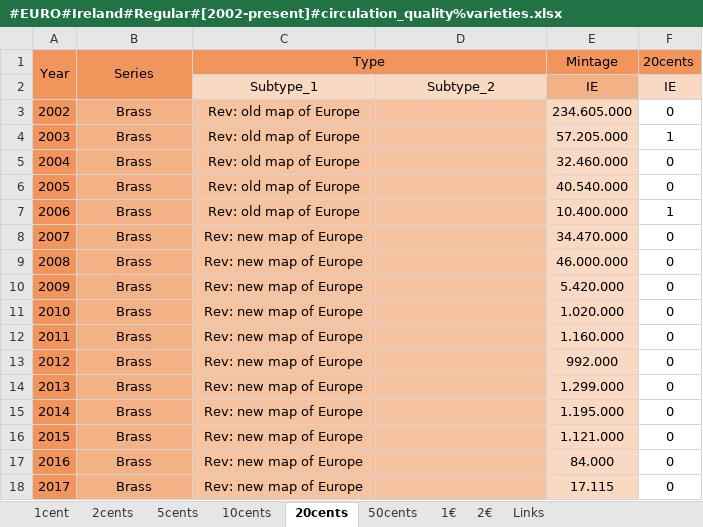
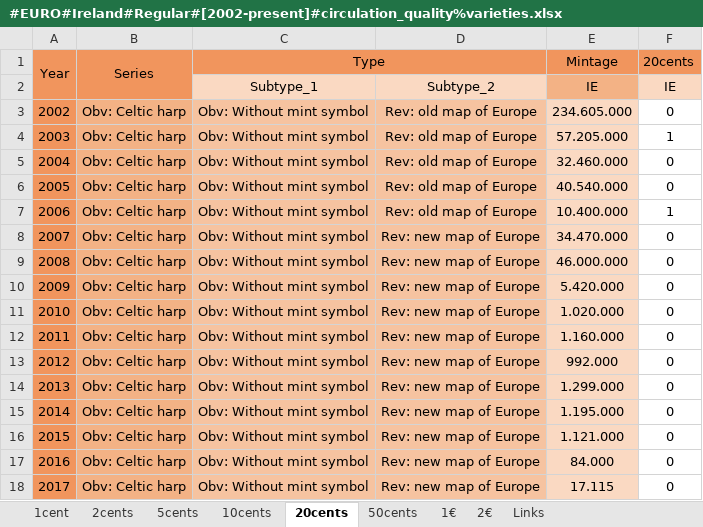
Before and after one commit to DartAlexator/CoinCollection, an Excel workbook: Collections/EURO/Ireland/#EURO#Ireland#Regular#[2002-present]#circulation_quality%varieties.xlsx, sheet 20cents, drawn as a sheet; values as stored, in another font and other column widths than the file's, no borders; conditional formats not drawn; the diff names each change by its address in the sheet, - before the commit and + after, or states it on an @@ line.

```diff
--- a/Collections/EURO/Ireland/#EURO#Ireland#Regular#[2002-present]#circulation_quality%varieties.xlsx (sheet 20cents)
+++ b/Collections/EURO/Ireland/#EURO#Ireland#Regular#[2002-present]#circulation_quality%varieties.xlsx (sheet 20cents)
-B3:B18 (Series): Brass
+B3:B18 (Series): Obv: Celtic harp
-C3:C7 (Type): Rev: old map of Europe
+C3:C7 (Type): Obv: Without mint symbol
-D3:D7: (empty)
+D3:D7: Rev: old map of Europe
-C8:C18 (Type): Rev: new map of Europe
+C8:C18 (Type): Obv: Without mint symbol
-D8:D18: (empty)
+D8:D18: Rev: new map of Europe
```
Also changed, not shown: sheet 10cents, sheet 50cents, sheet 1cent, sheet 5cents, sheet 2cents, sheet 1€, 1 more sheet, Collections/EURO/Latvia/#EURO#Latvia#Regular#[2014-present]#circulation_quality%varieties.xlsx, Collections/EURO/Lithuania/#EURO#Lithuania#Regular#[2015-present]#circulation_quality%varieties.xlsx, 10 other files.
